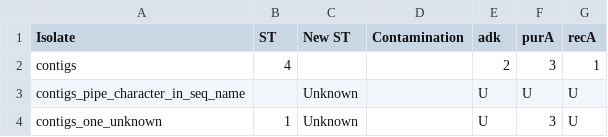
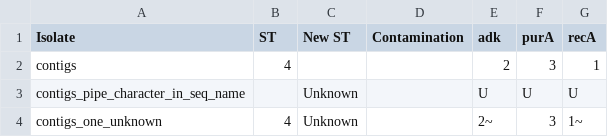
Before and after one commit to sanger-pathogens/mlst_check, a CSV file: t/data/expected_three_mlst_results.allele.csv, drawn as a sheet.

Commit message:
Allele CSV shows closest matches
Alleles are shown with a ~ if they are less than 100% matches and ST
matches use these to come up with better approximations.

```diff
--- a/t/data/expected_three_mlst_results.allele.csv
+++ b/t/data/expected_three_mlst_results.allele.csv
@@ -3,2 +3,2 @@
 "contigs_pipe_character_in_seq_name"	""	"Unknown"	""	"U"	"U"	"U"
-"contigs_one_unknown"	"1"	"Unknown"	""	"U"	"3"	"U"
+"contigs_one_unknown"	"4"	"Unknown"	""	"2~"	"3"	"1~"
```
Also changed, not shown: 3 other files.
